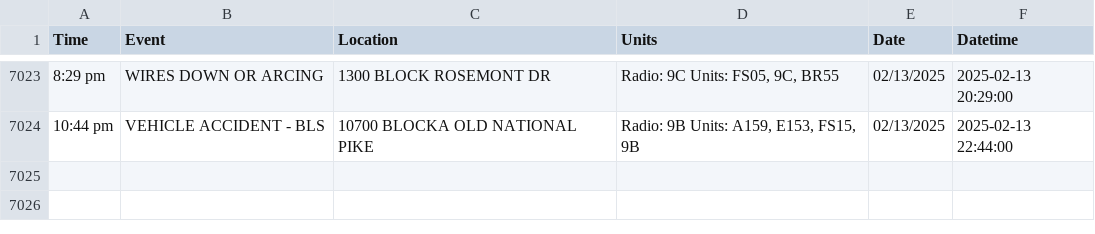
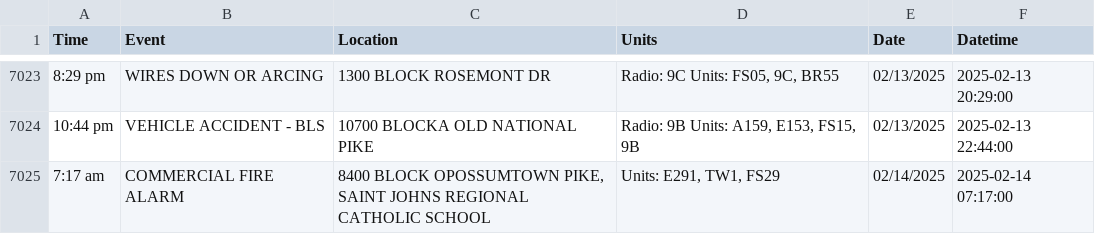
Before and after one commit to NewsAppsUMD/fredscanner, a CSV file: incidents.csv, drawn as a sheet; only a part is shown, gaps mark what is left out.

```diff
--- a/incidents.csv
+++ b/incidents.csv
@@ -7024 +7024,2 @@ Time,Event,Location,Units,Date,Datetime
 10:44 pm,VEHICLE ACCIDENT - BLS,10700 BLOCKA OLD NATIONAL PIKE,"Radio: 9B Units: A159, E153, FS15, 9B",02/13/2025,2025-02-13 22:44:00
+7:17 am,COMMERCIAL FIRE ALARM,"8400 BLOCK OPOSSUMTOWN PIKE, SAINT JOHNS REGIONAL CATHOLIC SCHOOL","Units: E291, TW1, FS29",02/14/2025,2025-02-14 07:17:00
```
Also changed, not shown: 1 other file.
